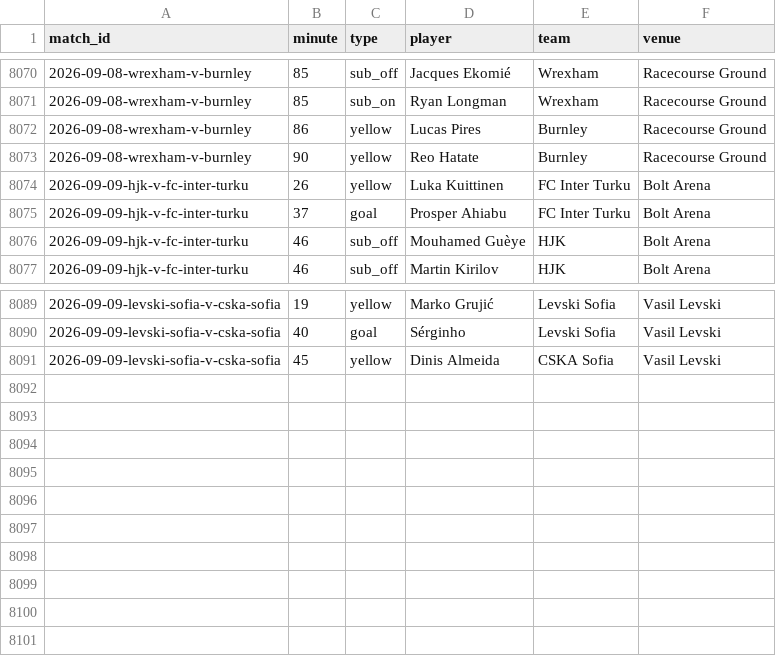
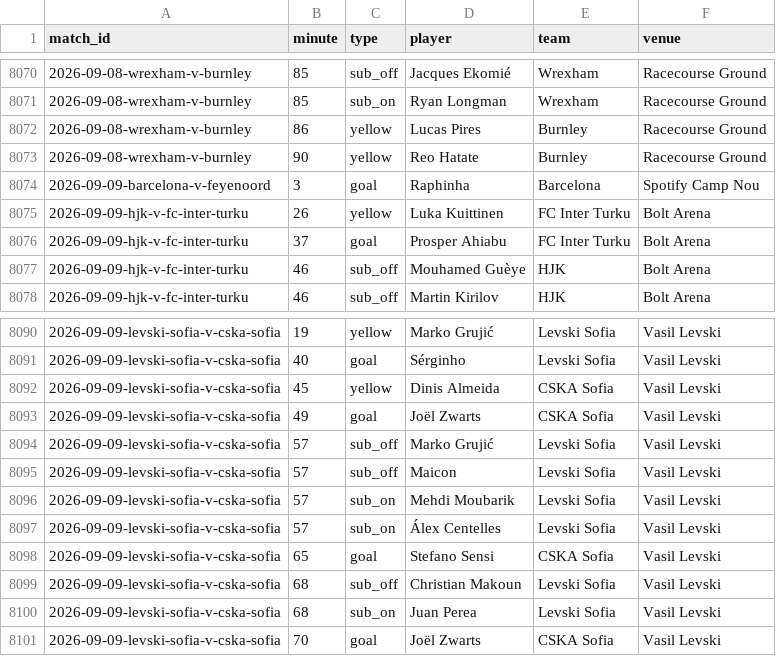
Before and after one commit to JustPatrickG/footballers.ie, a CSV file: data/api/match_events.csv, drawn as a sheet; only a part is shown, gaps mark what is left out.

```diff
--- a/data/api/match_events.csv
+++ b/data/api/match_events.csv
@@ -8073,2 +8073,3 @@ match_id,minute,type,player,team,venue
 2026-09-08-wrexham-v-burnley,90,yellow,Reo Hatate,Burnley,Racecourse Ground
+2026-09-09-barcelona-v-feyenoord,3,goal,Raphinha,Barcelona,Spotify Camp Nou
 2026-09-09-hjk-v-fc-inter-turku,26,yellow,Luka Kuittinen,FC Inter Turku,Bolt Arena
@@ -8091 +8092,10 @@ match_id,minute,type,player,team,venue
 2026-09-09-levski-sofia-v-cska-sofia,45,yellow,Dinis Almeida,CSKA Sofia,Vasil Levski
+2026-09-09-levski-sofia-v-cska-sofia,49,goal,Joël Zwarts,CSKA Sofia,Vasil Levski
+2026-09-09-levski-sofia-v-cska-sofia,57,sub_off,Marko Grujić,Levski Sofia,Vasil Levski
+2026-09-09-levski-sofia-v-cska-sofia,57,sub_off,Maicon,Levski Sofia,Vasil Levski
+2026-09-09-levski-sofia-v-cska-sofia,57,sub_on,Mehdi Moubarik,Levski Sofia,Vasil Levski
+2026-09-09-levski-sofia-v-cska-sofia,57,sub_on,Álex Centelles,Levski Sofia,Vasil Levski
+2026-09-09-levski-sofia-v-cska-sofia,65,goal,Stefano Sensi,CSKA Sofia,Vasil Levski
+2026-09-09-levski-sofia-v-cska-sofia,68,sub_off,Christian Makoun,Levski Sofia,Vasil Levski
+2026-09-09-levski-sofia-v-cska-sofia,68,sub_on,Juan Perea,Levski Sofia,Vasil Levski
+2026-09-09-levski-sofia-v-cska-sofia,70,goal,Joël Zwarts,CSKA Sofia,Vasil Levski
```
Also changed, not shown: data/api/lineups.csv, 1 other file.
